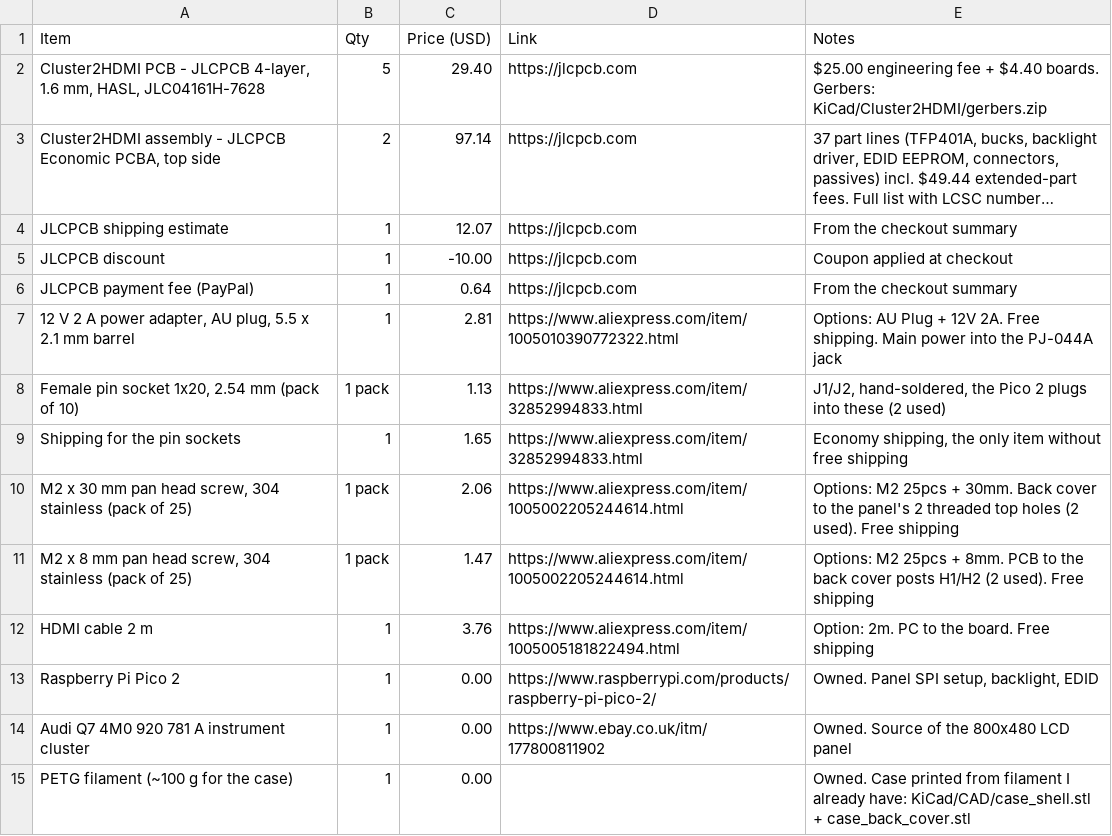
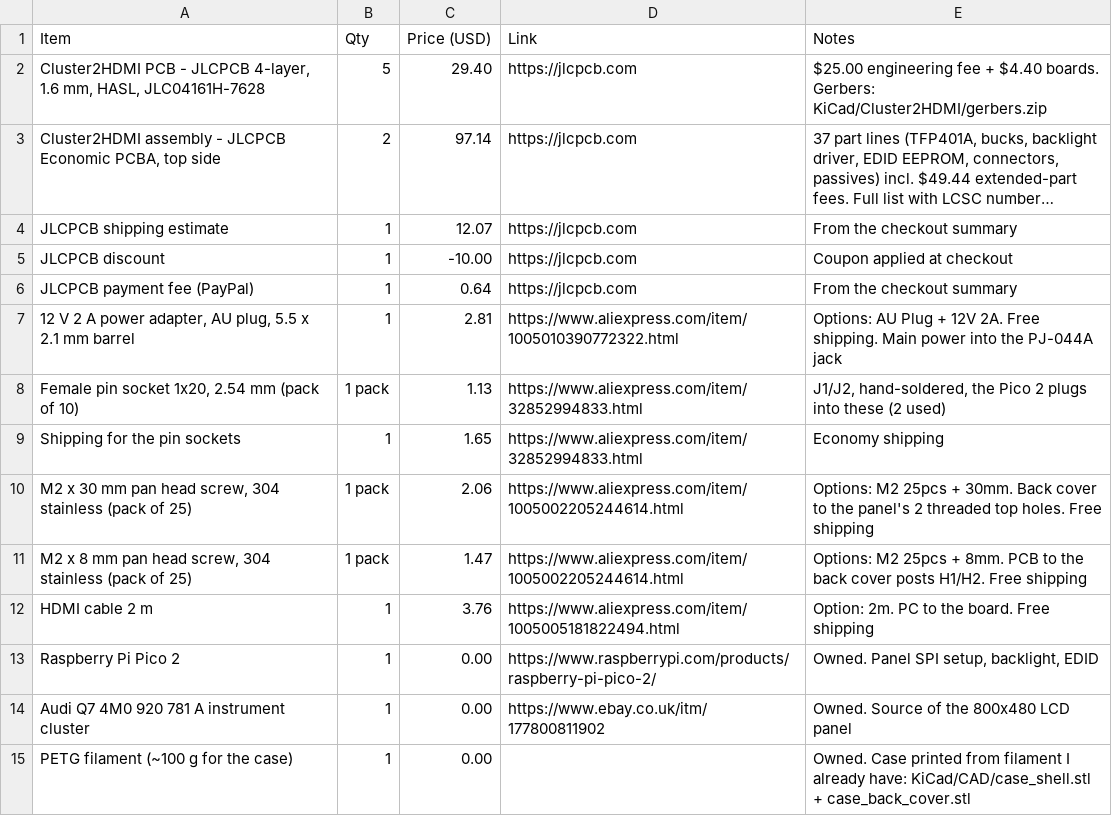
Before and after one commit to vkar9898/Cluster2HDMI, a CSV file: bom.csv, drawn as a sheet; only a part is shown; long unchanged cells end in ….

Commit message:
Fix entries for shipping and screws in bom.csv
Updated shipping and screw entries with corrected descriptions.

```diff
--- a/bom.csv
+++ b/bom.csv
@@ -8,5 +8,5 @@ JLCPCB payment fee (PayPal),1,0.64,https://jlcpcb.com,From the checkout summary
 "Female pin socket 1x20, 2.54 mm (pack of 10)",1 pack,1.13,https://www.aliexpress.com/item/32852994833.html,"J1/J2, hand-soldered, the Pico 2 plugs into these (2 used)"
-Shipping for the pin sockets,1,1.65,https://www.aliexpress.com/item/32852994833.html,"Economy shipping, the only item without free shipping"
-"M2 x 30 mm pan head screw, 304 stainless (pack of 25)",1 pack,2.06,https://www.aliexpress.com/item/1005002205244614.html,Options: M2 25pcs + 30mm. Back cover to the panel's 2 threaded top holes (2 used). Free shipping
-"M2 x 8 mm pan head screw, 304 stainless (pack of 25)",1 pack,1.47,https://www.aliexpress.com/item/1005002205244614.html,Options: M2 25pcs + 8mm. PCB to the back cover posts H1/H2 (2 used). Free shipping
+Shipping for the pin sockets,1,1.65,https://www.aliexpress.com/item/32852994833.html,"Economy shipping"
+"M2 x 30 mm pan head screw, 304 stainless (pack of 25)",1 pack,2.06,https://www.aliexpress.com/item/1005002205244614.html,Options: M2 25pcs + 30mm. Back cover to the panel's 2 threaded top holes. Free shipping
+"M2 x 8 mm pan head screw, 304 stainless (pack of 25)",1 pack,1.47,https://www.aliexpress.com/item/1005002205244614.html,Options: M2 25pcs + 8mm. PCB to the back cover posts H1/H2. Free shipping
 HDMI cable 2 m,1,3.76,https://www.aliexpress.com/item/1005005181822494.html,Option: 2m. PC to the board. Free shipping
```
